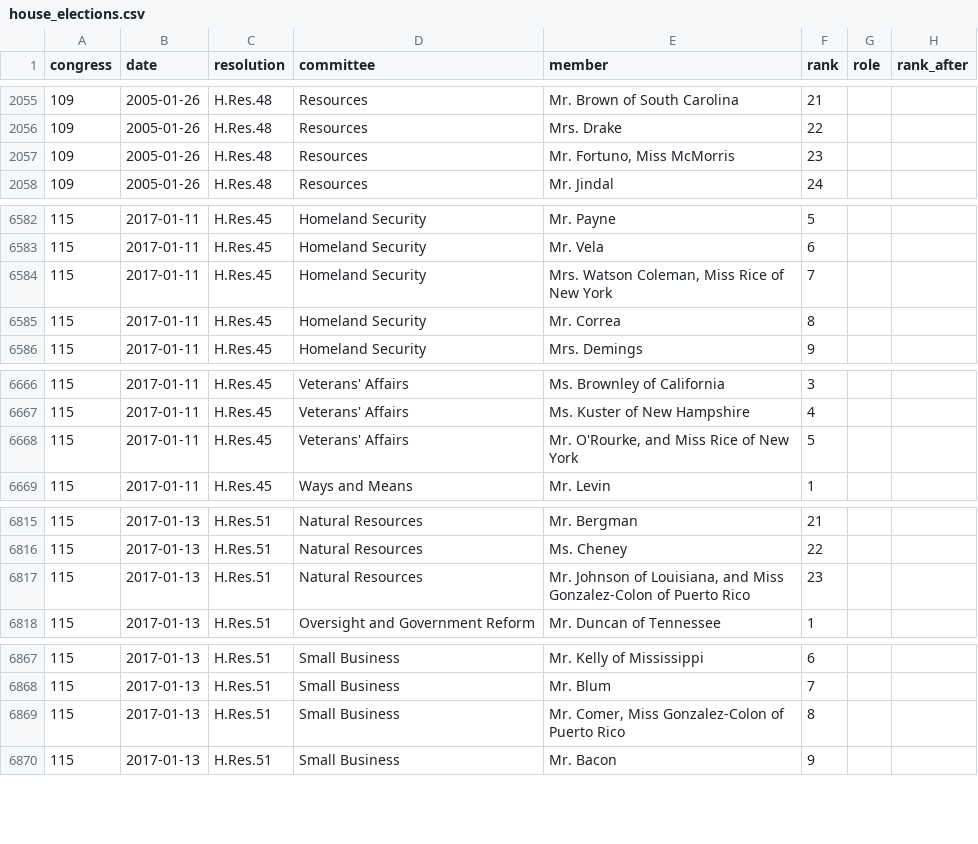
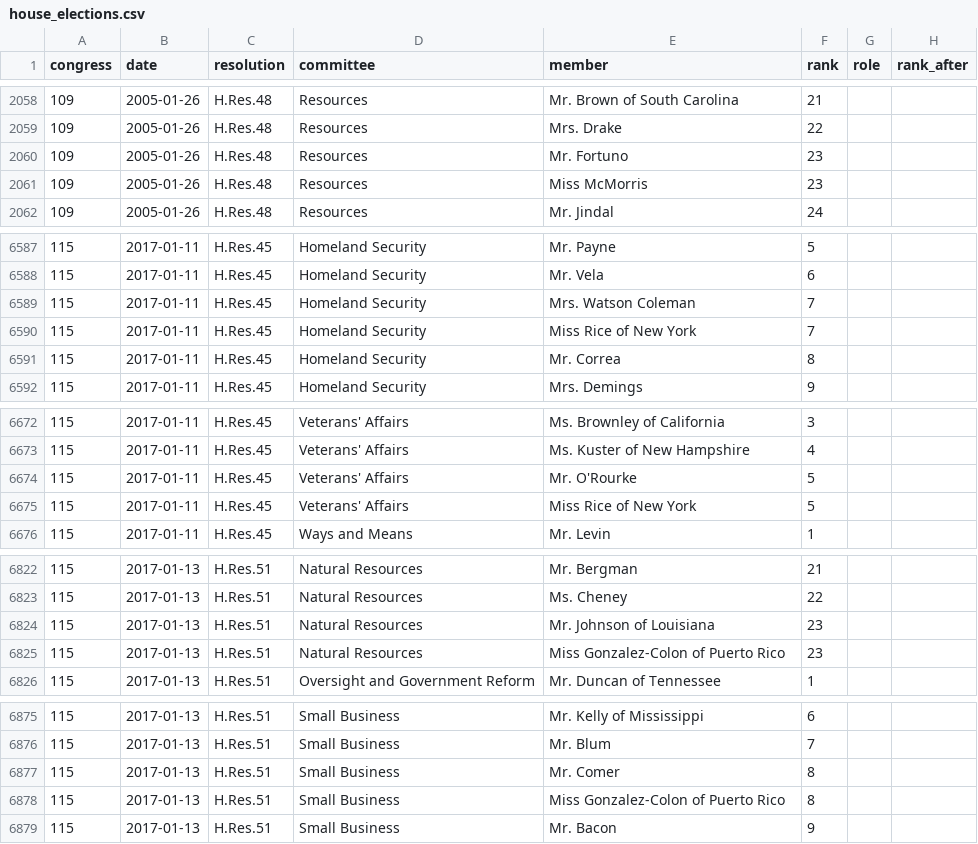
Before and after one commit to JeffreyBLewis/voteview-committees, a CSV file: House/house_elections.csv, drawn as a sheet; only a part is shown, gaps mark what is left out; the diff covers the shown part only.

```diff
--- a/House/house_elections.csv
+++ b/House/house_elections.csv
@@ -2056,3 +2059,4 @@ congress,date,resolution,committee,member,rank,role,rank_after
 109,2005-01-26,H.Res.48,Resources,Mrs. Drake,22,,
-109,2005-01-26,H.Res.48,Resources,"Mr. Fortuno, Miss McMorris",23,,
+109,2005-01-26,H.Res.48,Resources,Mr. Fortuno,23,,
+109,2005-01-26,H.Res.48,Resources,Miss McMorris,23,,
 109,2005-01-26,H.Res.48,Resources,Mr. Jindal,24,,
@@ -6583,3 +6588,4 @@ congress,date,resolution,committee,member,rank,role,rank_after
 115,2017-01-11,H.Res.45,Homeland Security,Mr. Vela,6,,
-115,2017-01-11,H.Res.45,Homeland Security,"Mrs. Watson Coleman, Miss Rice of New York",7,,
+115,2017-01-11,H.Res.45,Homeland Security,Mrs. Watson Coleman,7,,
+115,2017-01-11,H.Res.45,Homeland Security,Miss Rice of New York,7,,
 115,2017-01-11,H.Res.45,Homeland Security,Mr. Correa,8,,
@@ -6667,3 +6673,4 @@ congress,date,resolution,committee,member,rank,role,rank_after
 115,2017-01-11,H.Res.45,Veterans' Affairs,Ms. Kuster of New Hampshire,4,,
-115,2017-01-11,H.Res.45,Veterans' Affairs,"Mr. O'Rourke, and Miss Rice of New York",5,,
+115,2017-01-11,H.Res.45,Veterans' Affairs,Mr. O'Rourke,5,,
+115,2017-01-11,H.Res.45,Veterans' Affairs,Miss Rice of New York,5,,
 115,2017-01-11,H.Res.45,Ways and Means,Mr. Levin,1,,
@@ -6816,3 +6823,4 @@ congress,date,resolution,committee,member,rank,role,rank_after
 115,2017-01-13,H.Res.51,Natural Resources,Ms. Cheney,22,,
-115,2017-01-13,H.Res.51,Natural Resources,"Mr. Johnson of Louisiana, and Miss Gonzalez-Colon of Puerto Rico",23,,
+115,2017-01-13,H.Res.51,Natural Resources,Mr. Johnson of Louisiana,23,,
+115,2017-01-13,H.Res.51,Natural Resources,Miss Gonzalez-Colon of Puerto Rico,23,,
 115,2017-01-13,H.Res.51,Oversight and Government Reform,Mr. Duncan of Tennessee,1,,
@@ -6868,3 +6876,4 @@ congress,date,resolution,committee,member,rank,role,rank_after
 115,2017-01-13,H.Res.51,Small Business,Mr. Blum,7,,
-115,2017-01-13,H.Res.51,Small Business,"Mr. Comer, Miss Gonzalez-Colon of Puerto Rico",8,,
+115,2017-01-13,H.Res.51,Small Business,Mr. Comer,8,,
+115,2017-01-13,H.Res.51,Small Business,Miss Gonzalez-Colon of Puerto Rico,8,,
 115,2017-01-13,H.Res.51,Small Business,Mr. Bacon,9,,
```
Also changed, not shown: 16 added rows and 23 edited cells elsewhere in this file, 5 other files.
